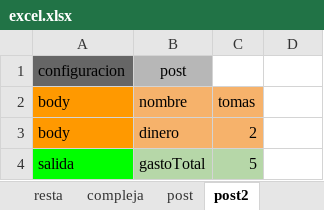
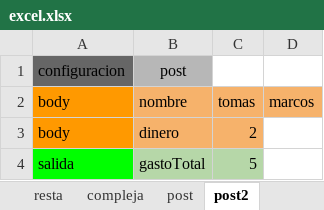
Before and after one commit to TomasGomCas/TFG, an Excel workbook: TFG/target/excel/excel.xlsx, sheet post2, drawn as a sheet; values as stored, in another font and other column widths than the file's, no borders; charts and pictures not drawn; the diff names each change by its address in the sheet, - before the commit and + after, or states it on an @@ line.

Commit message:
Arrays en los metodos POST
* Se reconocen los arrays en los metodos POST

```diff
--- a/TFG/target/excel/excel.xlsx (sheet post2)
+++ b/TFG/target/excel/excel.xlsx (sheet post2)
-D2: (empty)
+D2: marcos
-D2 fill: none
+D2 fill: #F6B26B
```
Also changed, not shown: 9 other files.
